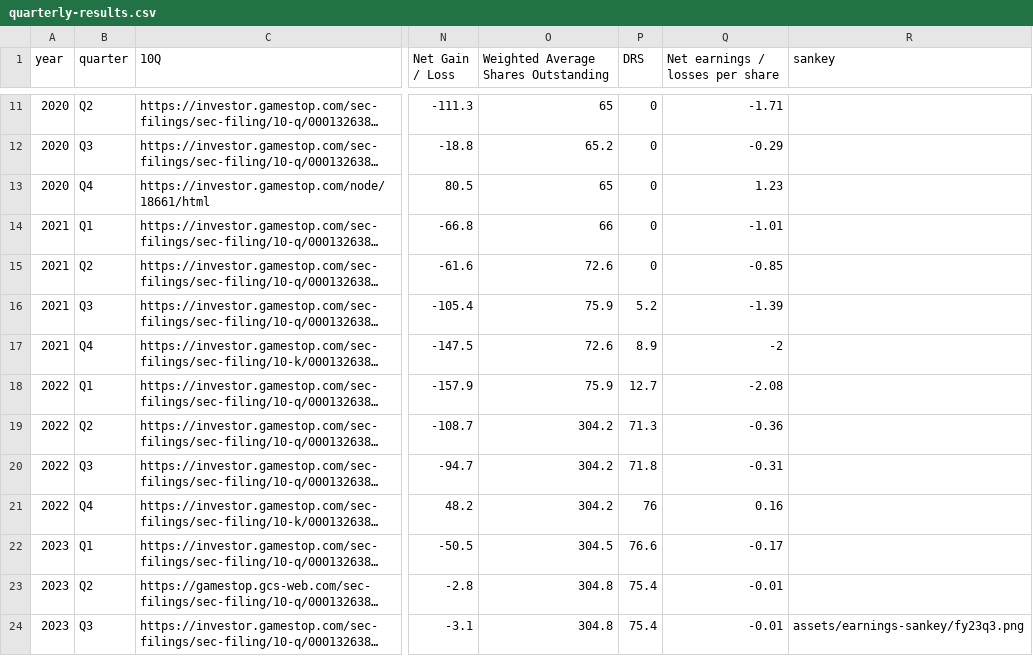
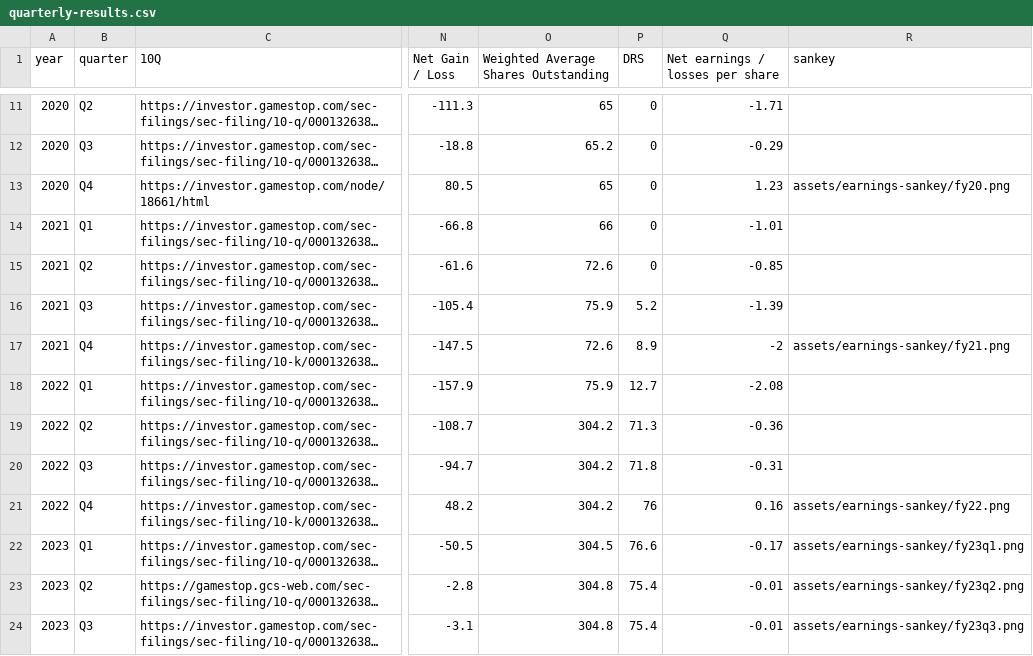
Before and after one commit to jergy2/gme-timeline, a CSV file: src/assets/data/quarterly-results.csv, drawn as a sheet; only a part is shown, gaps mark what is left out; long unchanged cells end in …; the diff names each change by its address in the sheet, - before the commit and + after, or states it on an @@ line.

```diff
--- a/src/assets/data/quarterly-results.csv
+++ b/src/assets/data/quarterly-results.csv
-R13 (sankey): (empty)
+R13 (sankey): assets/earnings-sankey/fy20.png
-R17 (sankey): (empty)
+R17 (sankey): assets/earnings-sankey/fy21.png
-R21 (sankey): (empty)
+R21 (sankey): assets/earnings-sankey/fy22.png
-R22 (sankey): (empty)
+R22 (sankey): assets/earnings-sankey/fy23q1.png
-R23 (sankey): (empty)
+R23 (sankey): assets/earnings-sankey/fy23q2.png
```
Also changed, not shown: 13 other files.
